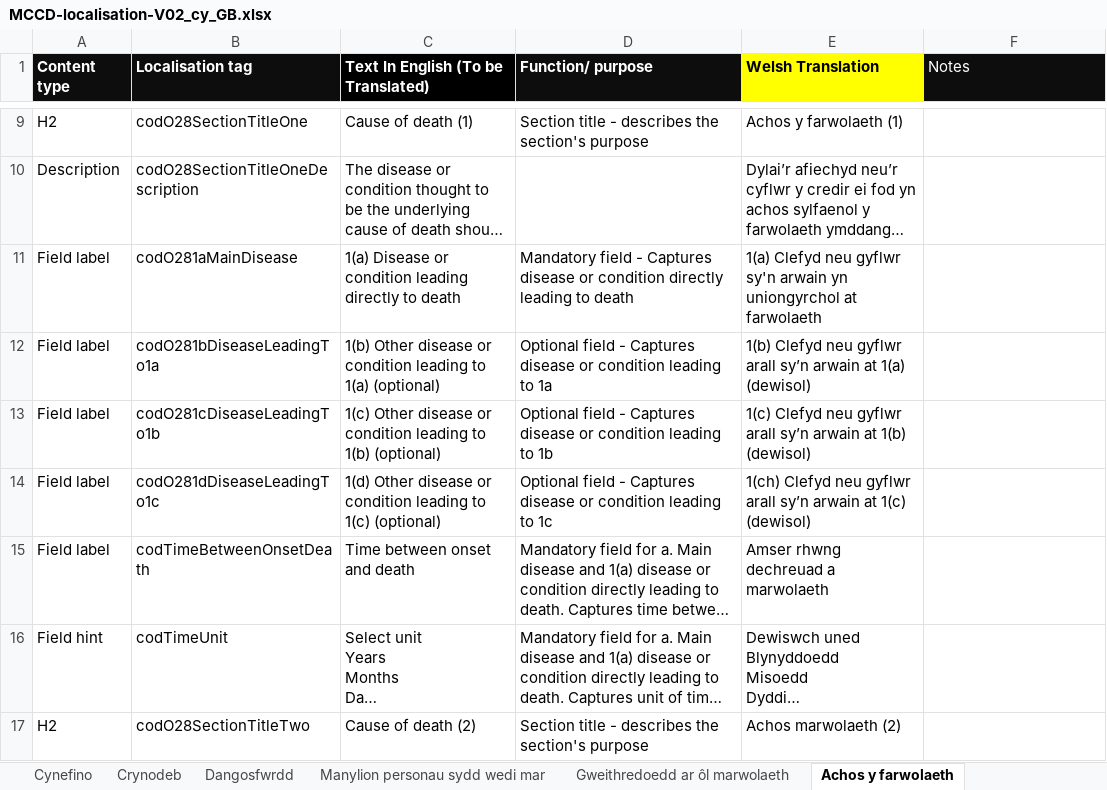
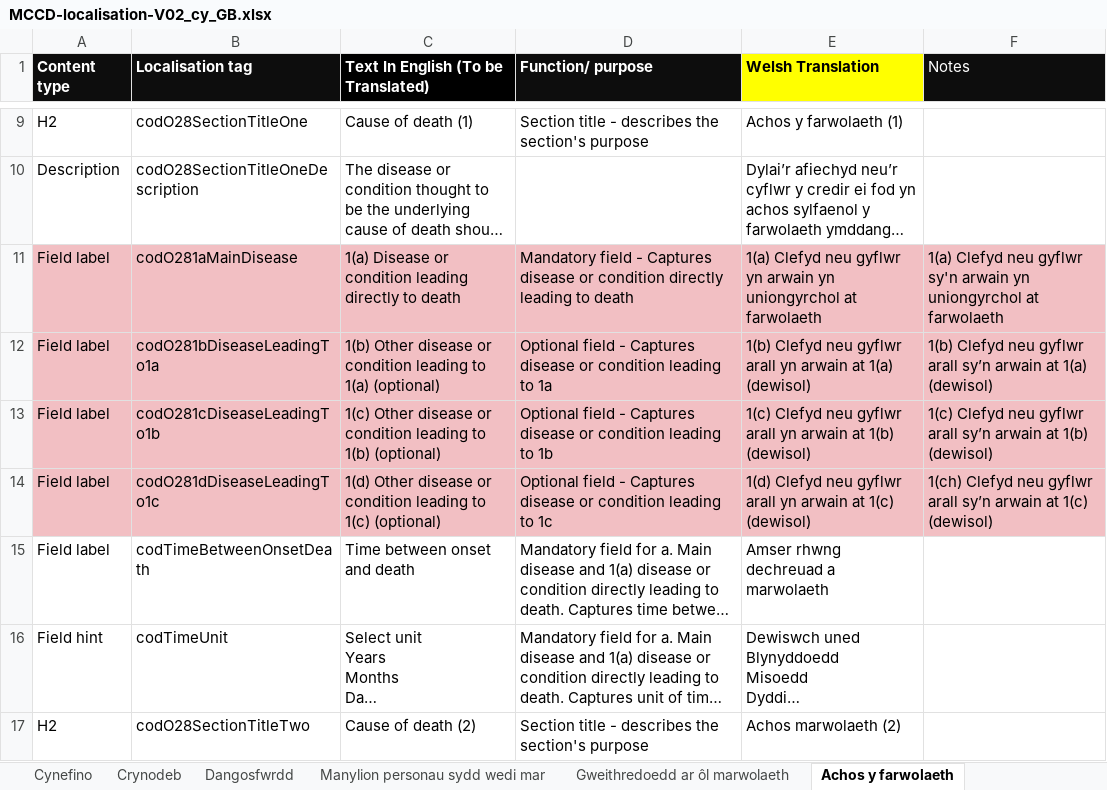
Before and after one commit to nhsbsa/medical-certificate-of-cause-of-death, an Excel workbook: app/data/translation-versions/MCCD-localisation-V02_cy_GB.xlsx, sheet Achos y farwolaeth, drawn as a sheet; only a part is shown, gaps mark what is left out; long unchanged cells end in …; values as stored, in another font and other column widths than the file's, no borders; the diff covers the shown part only; the diff names each change by its address in the sheet, - before the commit and + after, or states it on an @@ line.

Commit message:
Updating with real translations on Cause of death.

```diff
--- a/app/data/translation-versions/MCCD-localisation-V02_cy_GB.xlsx (sheet Achos y farwolaeth)
+++ b/app/data/translation-versions/MCCD-localisation-V02_cy_GB.xlsx (sheet Achos y farwolaeth)
-A11:F14 fill: none
+A11:F14 fill: #F2BFC3
-E11 (Welsh Translation): …neu gyflwr sy'n arwain yn…
+E11 (Welsh Translation): …neu gyflwr yn arwain yn…
-F11 (Notes): (empty)
+F11 (Notes): 1(a) Clefyd neu gyflwr sy'n arwain yn uniongyrchol at farwolaeth
-E12 (Welsh Translation): …gyflwr arall sy’n arwain at…
+E12 (Welsh Translation): …gyflwr arall yn arwain at…
-F12 (Notes): (empty)
+F12 (Notes): 1(b) Clefyd neu gyflwr arall sy’n arwain at 1(a) (dewisol)
-E13 (Welsh Translation): …gyflwr arall sy’n arwain at…
+E13 (Welsh Translation): …gyflwr arall yn arwain at…
-F13 (Notes): (empty)
+F13 (Notes): 1(c) Clefyd neu gyflwr arall sy’n arwain at 1(b) (dewisol)
-E14 (Welsh Translation): 1(ch) Clefyd neu gyflwr arall sy’n arwain at…
+E14 (Welsh Translation): 1(d) Clefyd neu gyflwr arall yn arwain at…
-F14 (Notes): (empty)
+F14 (Notes): 1(ch) Clefyd neu gyflwr arall sy’n arwain at 1(c) (dewisol)
```
Also changed, not shown: 10 edited cells and cell formats elsewhere in this sheet.
